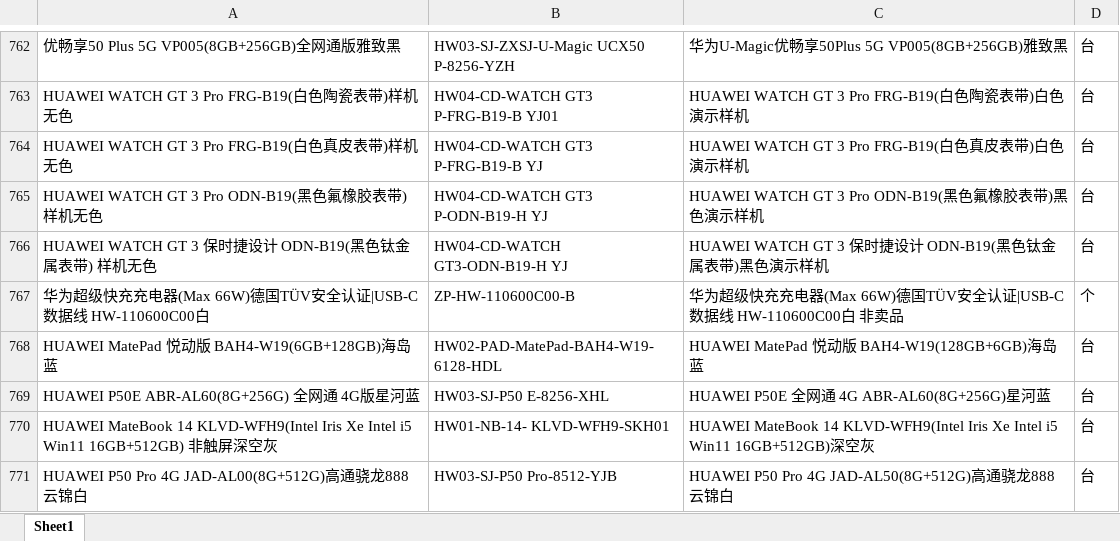
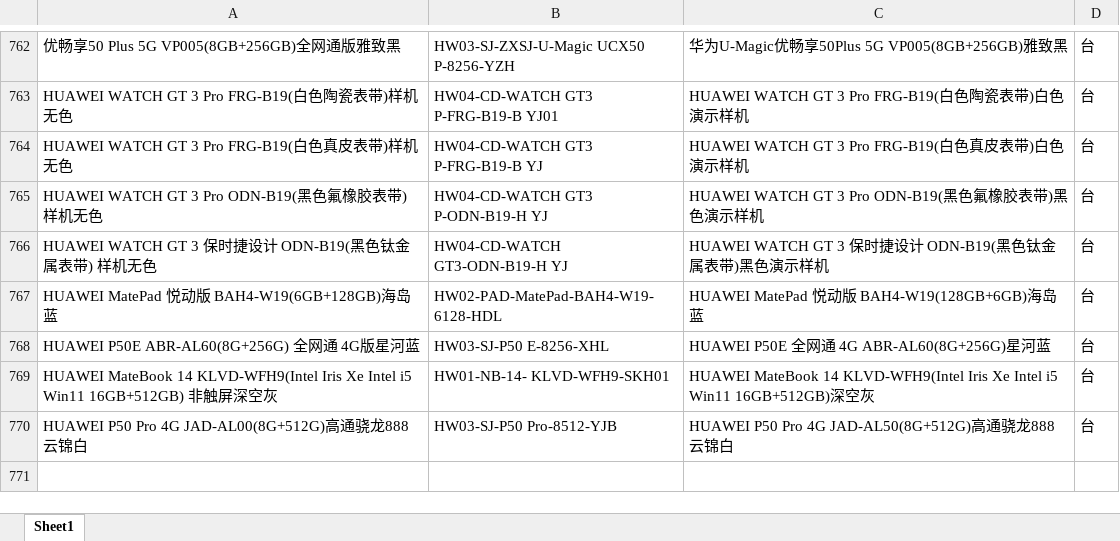
Before and after one commit to xiejiujiang/renyi, an Excel workbook: src/main/resources/excel/ptT.xlsx, sheet Sheet1, drawn as a sheet; only a part is shown, gaps mark what is left out; values as stored, in another font and other column widths than the file's, no borders; the diff names each change by its address in the sheet, - before the commit and + after, or states it on an @@ line.

```diff
--- a/src/main/resources/excel/ptT.xlsx (sheet Sheet1)
+++ b/src/main/resources/excel/ptT.xlsx (sheet Sheet1)
-row 767: 华为超级快充充电器(Max 66W)德国TÜV安全认证|USB-C数据线 HW-110600C00白 | ZP-HW-110600C00-B | 华为超级快充充电器(Max 66W)德国TÜV安全认证|USB-C数据线 HW-110600C00白 非卖品 | 个
```
Also changed, not shown: 7 other files.
